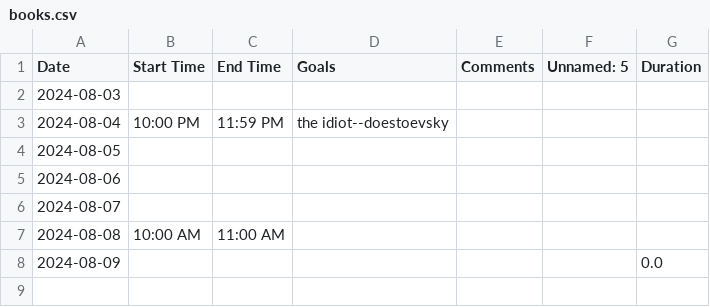
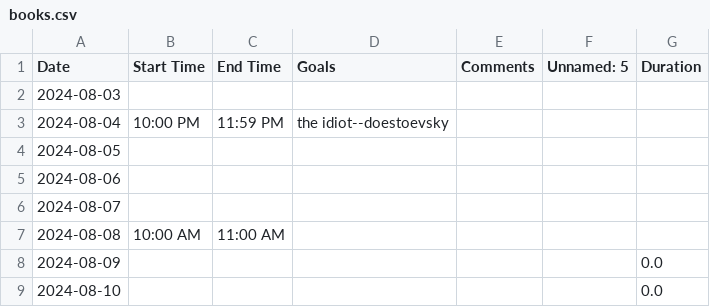
Before and after one commit to jerichlee2/aeren, a CSV file: csv/books.csv, drawn as a sheet; the diff names each change by its address in the sheet, - before the commit and + after, or states it on an @@ line.

```diff
--- a/csv/books.csv
+++ b/csv/books.csv
+row 9: 2024-08-10 |  |  |  |  |  | 0.0
```
Also changed, not shown: csv/aggre.csv, csv/deepwork.csv, 7 other files.
